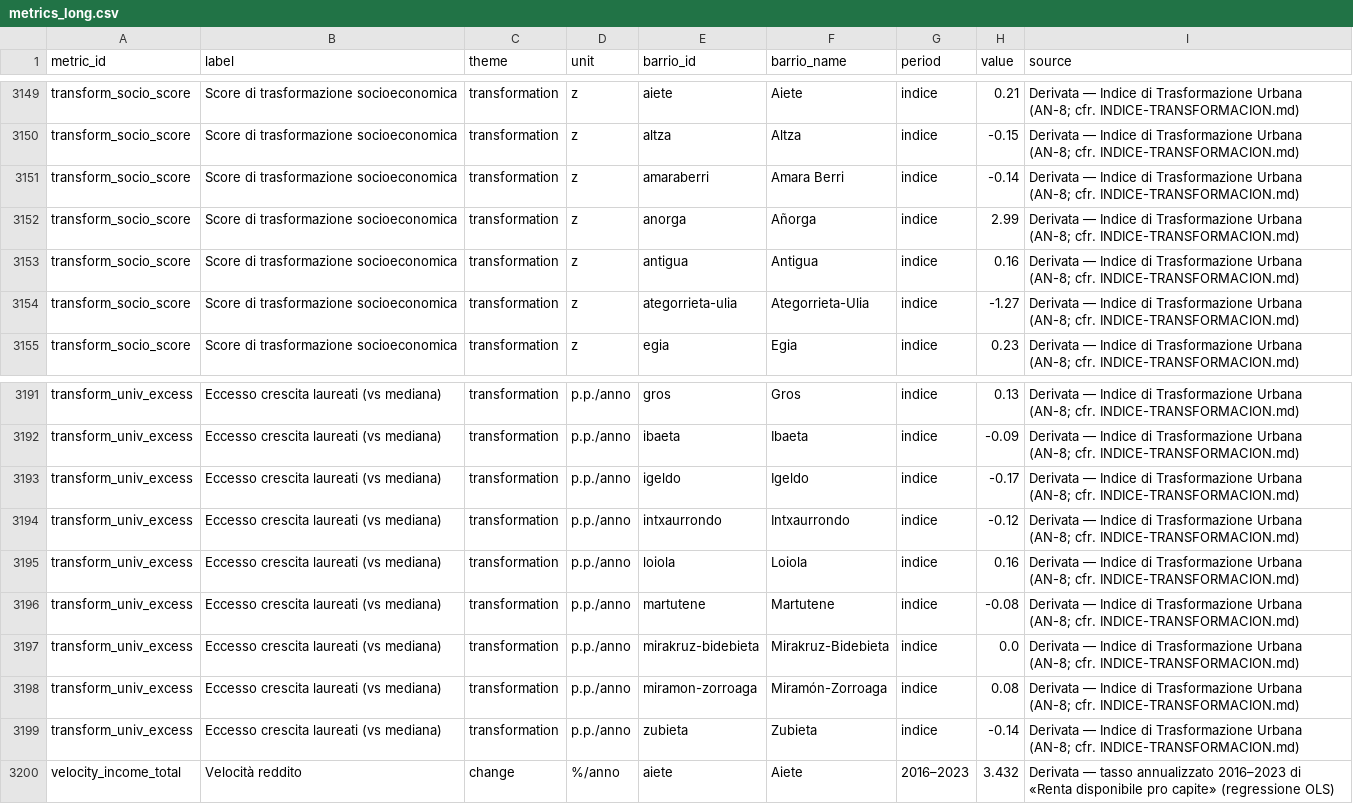
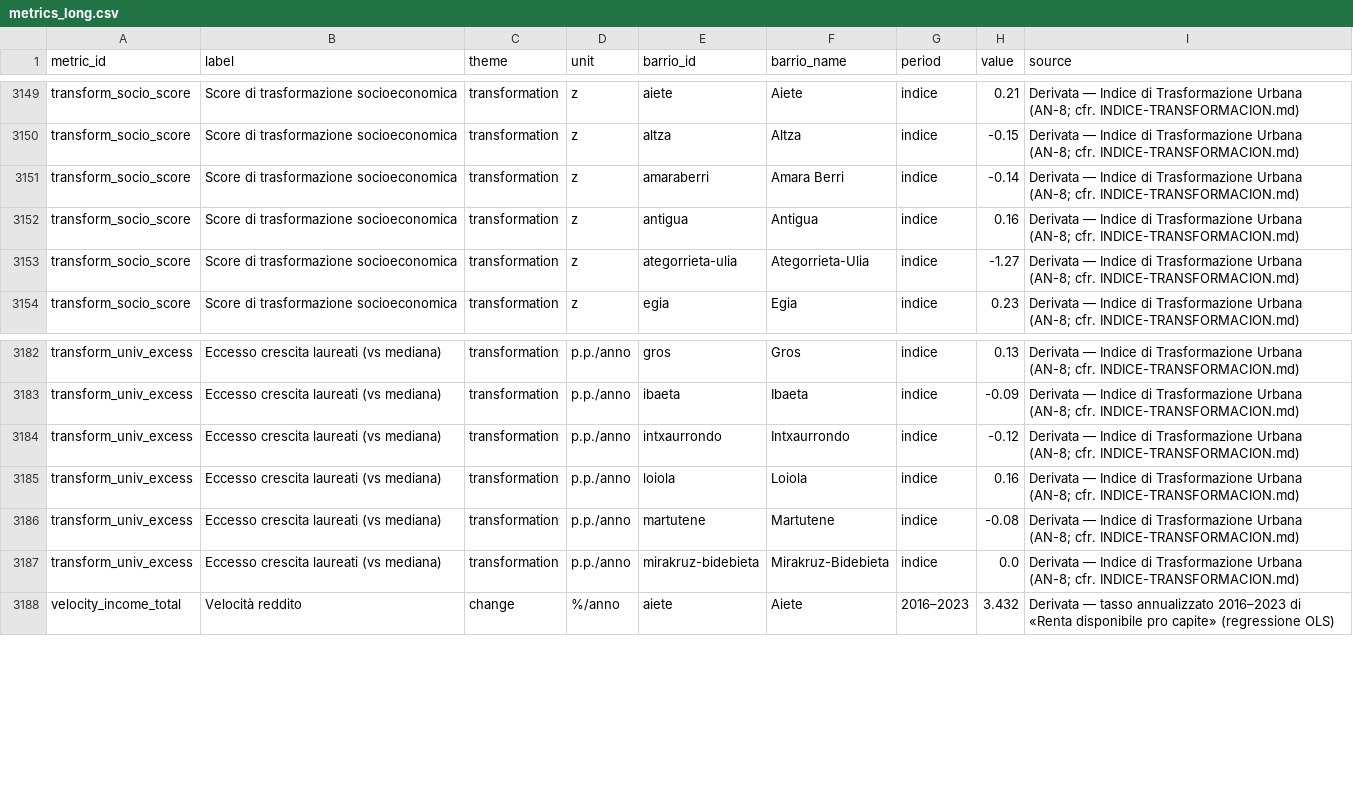
Before and after one commit to Stocastico/donostia-dataviz, a CSV file: donostia-dataviz/data/metrics_long.csv, drawn as a sheet; only a part is shown, gaps mark what is left out; the diff covers the shown part only; the diff names each change by its address in the sheet, - before the commit and + after, or states it on an @@ line.

```diff
--- a/donostia-dataviz/data/metrics_long.csv
+++ b/donostia-dataviz/data/metrics_long.csv
-row 3152: transform_socio_score | Score di trasformazione socioeconomica | transformation | z | anorga | Añorga | indice | 2.99 | Derivata — Indice di Trasformazione Urbana (AN-8; cfr. INDICE-TRANSFORMACION.md)
-row 3193: transform_univ_excess | Eccesso crescita laureati (vs mediana) | transformation | p.p./anno | igeldo | Igeldo | indice | -0.17 | Derivata — Indice di Trasformazione Urbana (AN-8; cfr. INDICE-TRANSFORMACION.md)
-row 3198: transform_univ_excess | Eccesso crescita laureati (vs mediana) | transformation | p.p./anno | miramon-zorroaga | Miramón-Zorroaga | indice | 0.08 | Derivata — Indice di Trasformazione Urbana (AN-8; cfr. INDICE-TRANSFORMACION.md)
-row 3199: transform_univ_excess | Eccesso crescita laureati (vs mediana) | transformation | p.p./anno | zubieta | Zubieta | indice | -0.14 | Derivata — Indice di Trasformazione Urbana (AN-8; cfr. INDICE-TRANSFORMACION.md)
```
Also changed, not shown: 8 removed rows and 13 edited cells elsewhere in this file, 16 other files.
